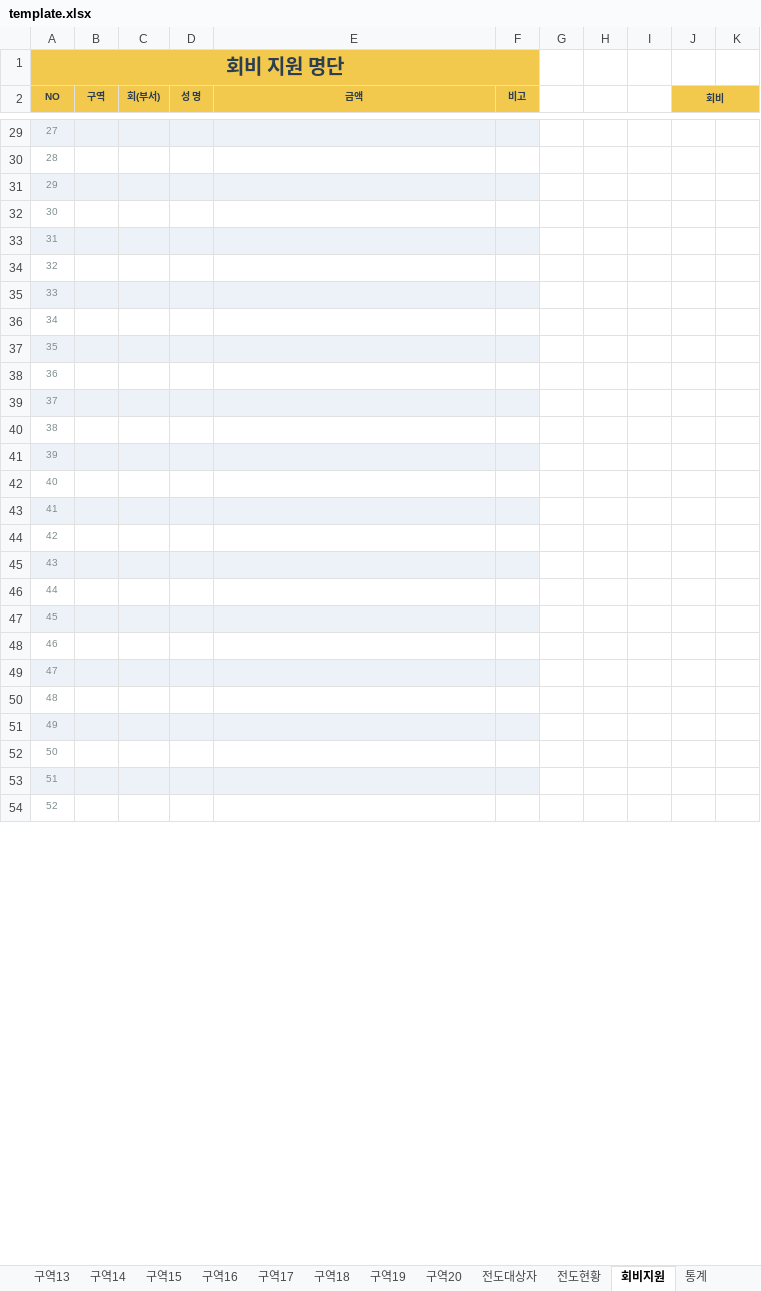
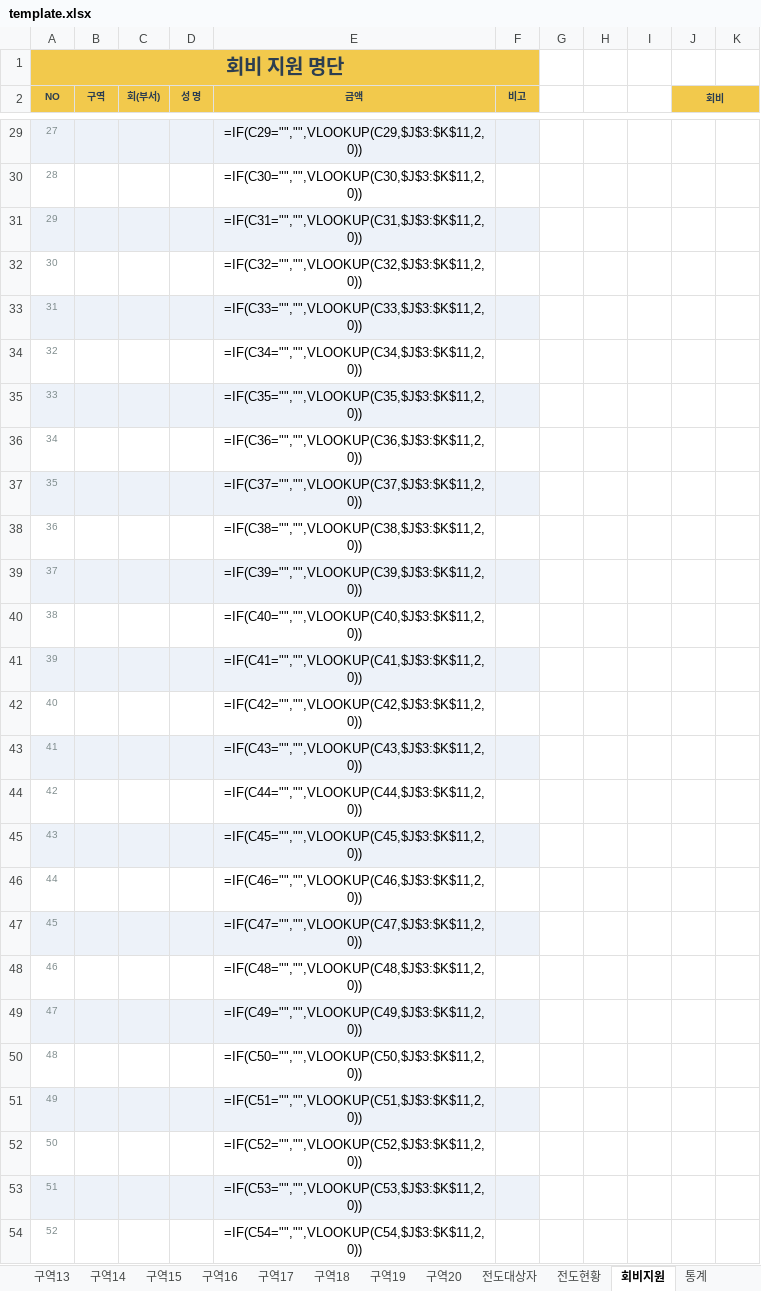
Before and after one commit to apilgrimz/retreat-app, an Excel workbook: template.xlsx, sheet 회비지원, drawn as a sheet; only a part is shown, gaps mark what is left out; values as stored, in another font and other column widths than the file's, no borders; formulas without a stored value are shown as written; the diff covers the shown part only; the diff names each change by its address in the sheet, - before the commit and + after, or states it on an @@ line.

```diff
--- a/template.xlsx (sheet 회비지원)
+++ b/template.xlsx (sheet 회비지원)
-E29 (금액): (empty)
+E29 (금액): =IF(C29="","",VLOOKUP(C29,$J$3:$K$11,2,0))
-E30 (금액): (empty)
+E30 (금액): =IF(C30="","",VLOOKUP(C30,$J$3:$K$11,2,0))
-E31 (금액): (empty)
+E31 (금액): =IF(C31="","",VLOOKUP(C31,$J$3:$K$11,2,0))
-E32 (금액): (empty)
+E32 (금액): =IF(C32="","",VLOOKUP(C32,$J$3:$K$11,2,0))
-E33 (금액): (empty)
+E33 (금액): =IF(C33="","",VLOOKUP(C33,$J$3:$K$11,2,0))
-E34 (금액): (empty)
+E34 (금액): =IF(C34="","",VLOOKUP(C34,$J$3:$K$11,2,0))
-E35 (금액): (empty)
+E35 (금액): =IF(C35="","",VLOOKUP(C35,$J$3:$K$11,2,0))
-E36 (금액): (empty)
+E36 (금액): =IF(C36="","",VLOOKUP(C36,$J$3:$K$11,2,0))
-E37 (금액): (empty)
+E37 (금액): =IF(C37="","",VLOOKUP(C37,$J$3:$K$11,2,0))
-E38 (금액): (empty)
+E38 (금액): =IF(C38="","",VLOOKUP(C38,$J$3:$K$11,2,0))
-E39 (금액): (empty)
+E39 (금액): =IF(C39="","",VLOOKUP(C39,$J$3:$K$11,2,0))
-E40 (금액): (empty)
+E40 (금액): =IF(C40="","",VLOOKUP(C40,$J$3:$K$11,2,0))
-E41 (금액): (empty)
+E41 (금액): =IF(C41="","",VLOOKUP(C41,$J$3:$K$11,2,0))
-E42 (금액): (empty)
+E42 (금액): =IF(C42="","",VLOOKUP(C42,$J$3:$K$11,2,0))
-E43 (금액): (empty)
+E43 (금액): =IF(C43="","",VLOOKUP(C43,$J$3:$K$11,2,0))
-E44 (금액): (empty)
+E44 (금액): =IF(C44="","",VLOOKUP(C44,$J$3:$K$11,2,0))
-E45 (금액): (empty)
+E45 (금액): =IF(C45="","",VLOOKUP(C45,$J$3:$K$11,2,0))
-E46 (금액): (empty)
+E46 (금액): =IF(C46="","",VLOOKUP(C46,$J$3:$K$11,2,0))
-E47 (금액): (empty)
+E47 (금액): =IF(C47="","",VLOOKUP(C47,$J$3:$K$11,2,0))
-E48 (금액): (empty)
+E48 (금액): =IF(C48="","",VLOOKUP(C48,$J$3:$K$11,2,0))
-E49 (금액): (empty)
+E49 (금액): =IF(C49="","",VLOOKUP(C49,$J$3:$K$11,2,0))
-E50 (금액): (empty)
+E50 (금액): =IF(C50="","",VLOOKUP(C50,$J$3:$K$11,2,0))
-E51 (금액): (empty)
+E51 (금액): =IF(C51="","",VLOOKUP(C51,$J$3:$K$11,2,0))
-E52 (금액): (empty)
+E52 (금액): =IF(C52="","",VLOOKUP(C52,$J$3:$K$11,2,0))
-E53 (금액): (empty)
+E53 (금액): =IF(C53="","",VLOOKUP(C53,$J$3:$K$11,2,0))
-E54 (금액): (empty)
+E54 (금액): =IF(C54="","",VLOOKUP(C54,$J$3:$K$11,2,0))
```
Also changed, not shown: 55 edited cells elsewhere in this sheet, sheet 통계, sheet 전도현황, sheet 구역2, sheet 구역3, sheet 구역4, sheet 구역5, 26 more sheets, 수양회_서식_template.xlsx, 2 other files.
